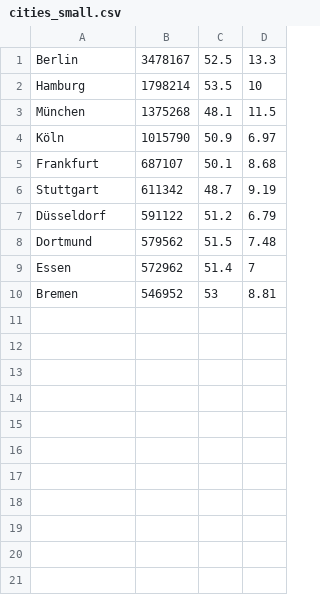
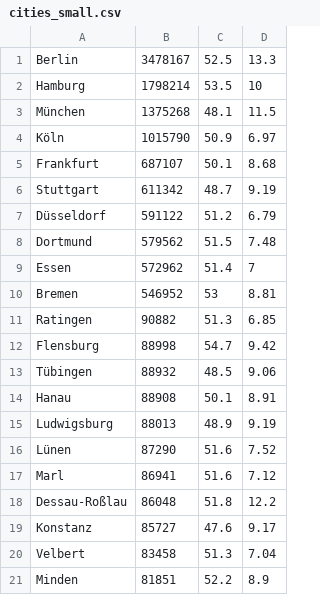
Before and after one commit to minhnh/hbrs_courses, a CSV file: 17s_ecta/src/a2-motsp/cities_small.csv, drawn as a sheet; the diff names each change by its address in the sheet, - before the commit and + after, or states it on an @@ line.

Commit message:
fix crossover bug, add cities to small dataset, implement first working version

```diff
--- a/17s_ecta/src/a2-motsp/cities_small.csv
+++ b/17s_ecta/src/a2-motsp/cities_small.csv
+row 11: Ratingen | 90882 | 51.3 | 6.85
+row 12: Flensburg | 88998 | 54.7 | 9.42
+row 13: Tübingen | 88932 | 48.5 | 9.06
+row 14: Hanau | 88908 | 50.1 | 8.91
+row 15: Ludwigsburg | 88013 | 48.9 | 9.19
+row 16: Lünen | 87290 | 51.6 | 7.52
+row 17: Marl | 86941 | 51.6 | 7.12
+row 18: Dessau-Roßlau | 86048 | 51.8 | 12.2
+row 19: Konstanz | 85727 | 47.6 | 9.17
+row 20: Velbert | 83458 | 51.3 | 7.04
+row 21: Minden | 81851 | 52.2 | 8.9
```
Also changed, not shown: 3 other files.
